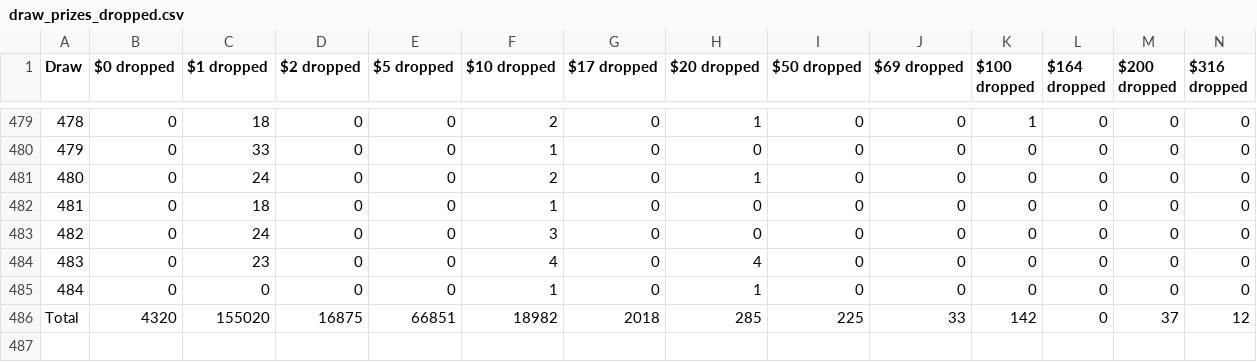
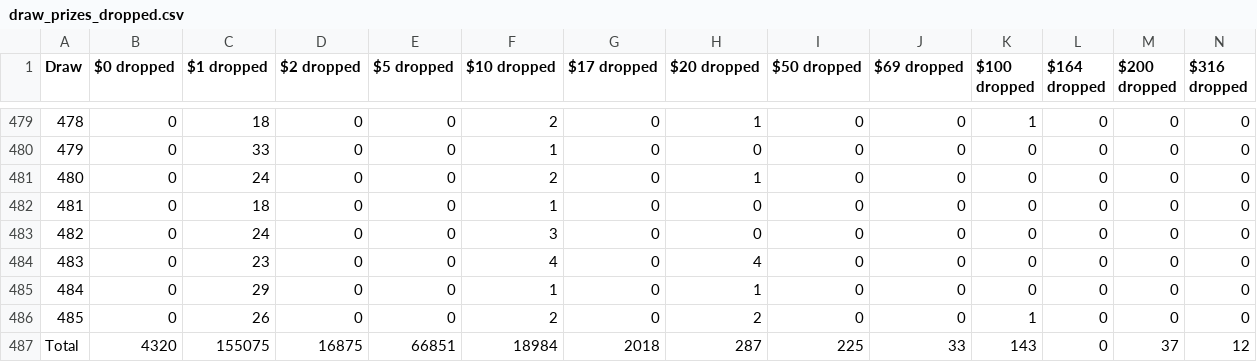
Before and after one commit to MAlvarez-0/pooltogether-v4-brownie, a CSV file: data/draw_prizes_dropped.csv, drawn as a sheet; only a part is shown, gaps mark what is left out; addresses are those after the commit; rows hold the shown columns only; the diff names each change by its address in the sheet, - before the commit and + after, or states it on an @@ line.

```diff
--- a/data/draw_prizes_dropped.csv
+++ b/data/draw_prizes_dropped.csv
-C485 ($1 dropped): 0
+C485 ($1 dropped): 29
+row 486: 485 | 0 | 26 | 0 | 0 | 2 | 0 | 2 | 0 | 0 | 1 | 0 | 0 | 0
-C487 ($1 dropped): 155020
+C487 ($1 dropped): 155075
-F487 ($10 dropped): 18982
+F487 ($10 dropped): 18984
-H487 ($20 dropped): 285
+H487 ($20 dropped): 287
-K487 ($100 dropped): 142
+K487 ($100 dropped): 143
```
Also changed, not shown: data/draw_amounts.csv, data/draw_prizes_claimable.csv, 37 other files.
